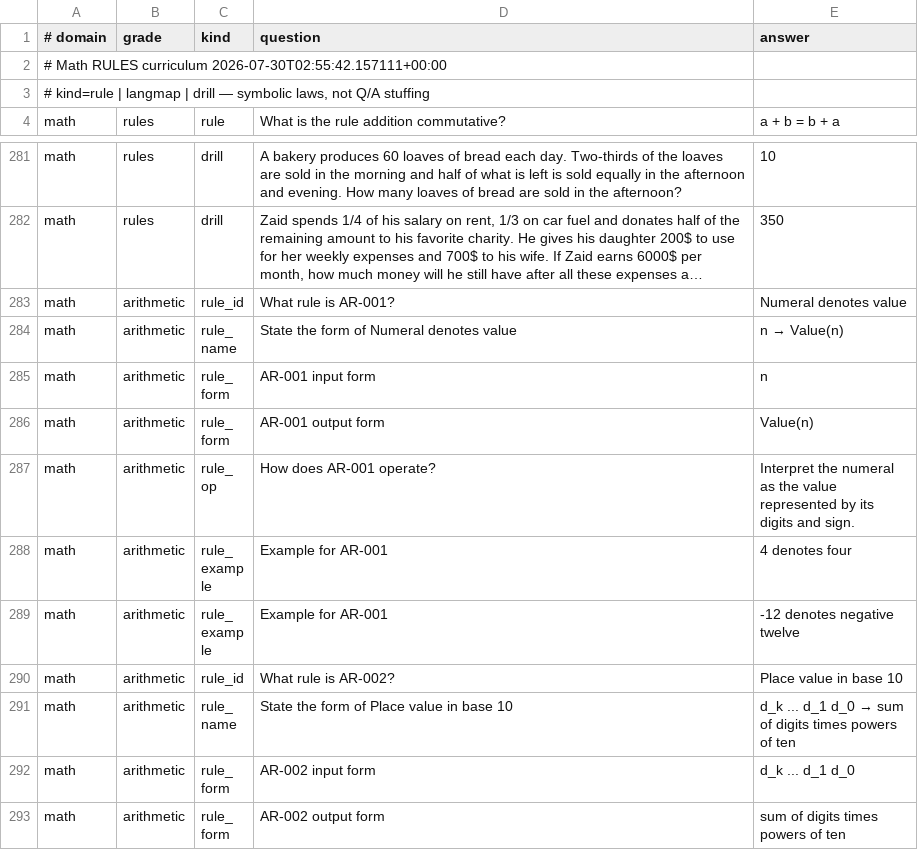
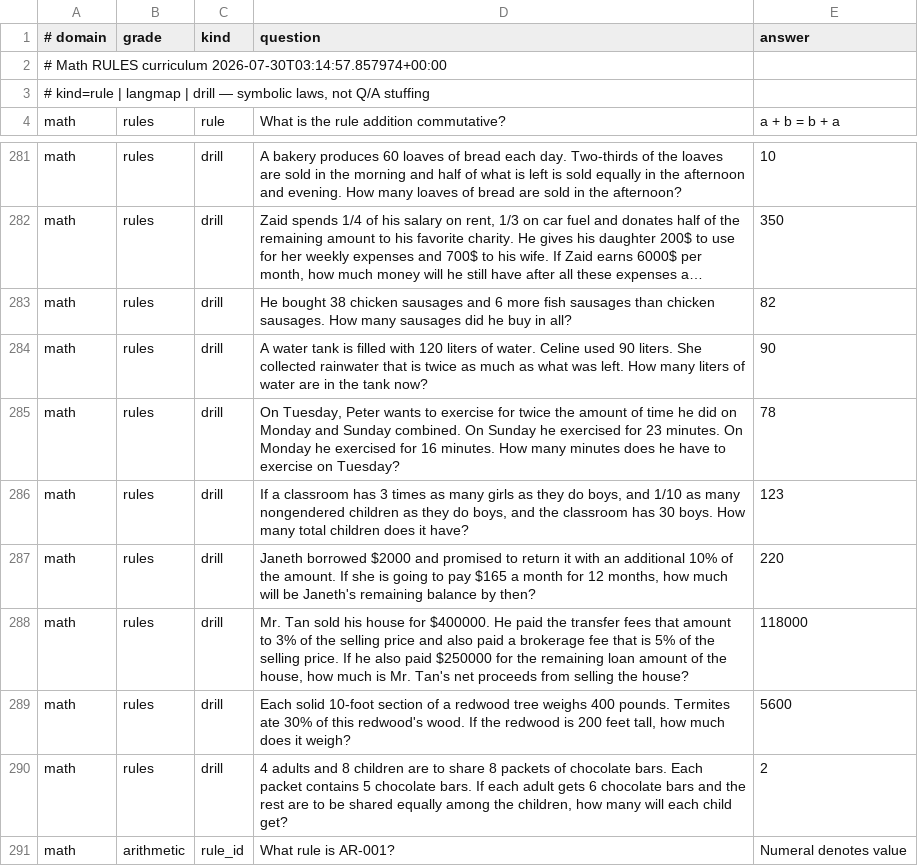
Before and after one commit to dappalumbo91/FSOT-2.1-Neural, a TSV file: data/curriculum/math_rules/bank.tsv, drawn as a sheet; only a part is shown, gaps mark what is left out; the shorter side is filled out with more unchanged rows; long unchanged cells end in …; the diff names each change by its address in the sheet, - before the commit and + after, or states it on an @@ line.

Commit message:
fix(math): refine word-problem executors using sense-routed schemas
Tested drills + full GSM8K; tightened wrong-fire paths and added
linguistics-aligned multi-hop forms:

- K more than base totals (Dylan sausages)
- twice what was left added back (water tank)
- twice (A+B) combined (Peter exercise)
- classroom k× + f× + base total
- loan interest − payments balance
- fee-stack net proceeds; section weight after %
- adults take then children share rest
- refuse loose mean/AR-202/div_share/add on multi-hop cues
- fix used-var shadowing in tank schema

Drills 127/127=100%. Full test: correct 37, wrong_fire 58, fire precision ~39%.

```diff
--- a/data/curriculum/math_rules/bank.tsv
+++ b/data/curriculum/math_rules/bank.tsv
-A2 (# domain): …RULES curriculum 2026-07-30T02:55:42.157111+00:00
+A2 (# domain): …RULES curriculum 2026-07-30T03:14:57.857974+00:00
+row 283: math | rules | drill | He bought 38 chicken sausages and 6 more fish sausages than chicken sausages. How many sausages did he buy in all? | 82
+row 284: math | rules | drill | A water tank is filled with 120 liters of water. Celine used 90 liters. She collected rainwater that is twice as much as what was left. How many liters of water are in the tank now? | 90
+row 285: math | rules | drill | On Tuesday, Peter wants to exercise for twice the amount of time he did on Monday and Sunday combined. On Sunday he exercised for 23 minutes. On Monday he exercised for 16 minutes. How many minutes does he have to exercise on Tuesday? | 78
+row 286: math | rules | drill | If a classroom has 3 times as many girls as they do boys, and 1/10 as many nongendered children as they do boys, and the classroom has 30 boys. How many total children does it have? | 123
+row 287: math | rules | drill | Janeth borrowed $2000 and promised to return it with an additional 10% of the amount. If she is going to pay $165 a month for 12 months, how much will be Janeth's remaining balance by then? | 220
+row 288: math | rules | drill | Mr. Tan sold his house for $400000. He paid the transfer fees that amount to 3% of the selling price and also paid a brokerage fee that is 5% of the selling price. If he also paid $250000 for the remaining loan amount of the house, how much is Mr. Tan's net proceeds from selling the house? | 118000
+row 289: math | rules | drill | Each solid 10-foot section of a redwood tree weighs 400 pounds. Termites ate 30% of this redwood's wood. If the redwood is 200 feet tall, how much does it weigh? | 5600
+row 290: math | rules | drill | 4 adults and 8 children are to share 8 packets of chocolate bars. Each packet contains 5 chocolate bars. If each adult gets 6 chocolate bars and the rest are to be shared equally among the children, how many will each child get? | 2
```
Also changed, not shown: 6 other files.
